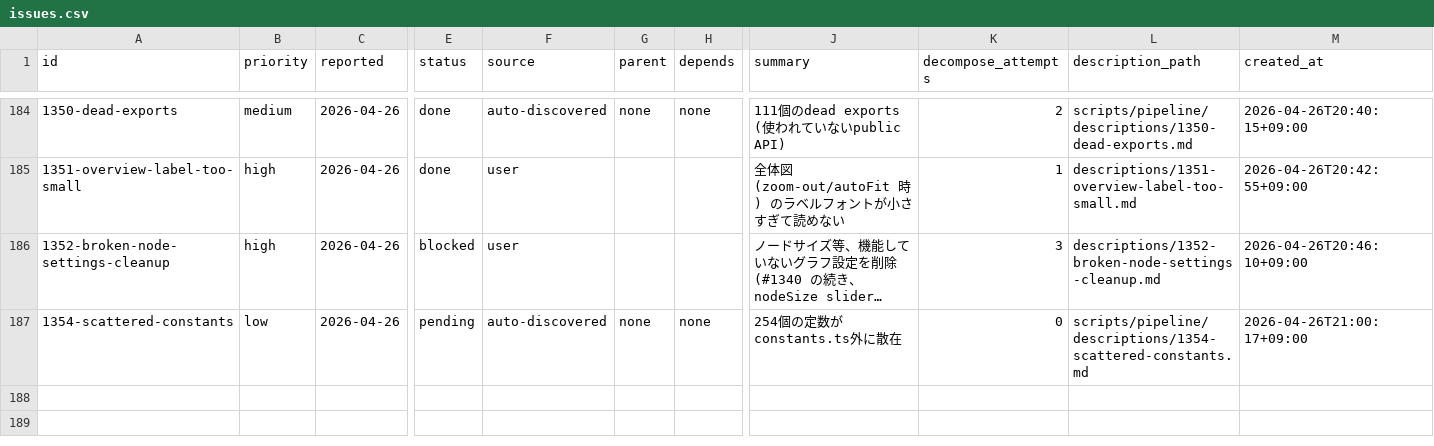
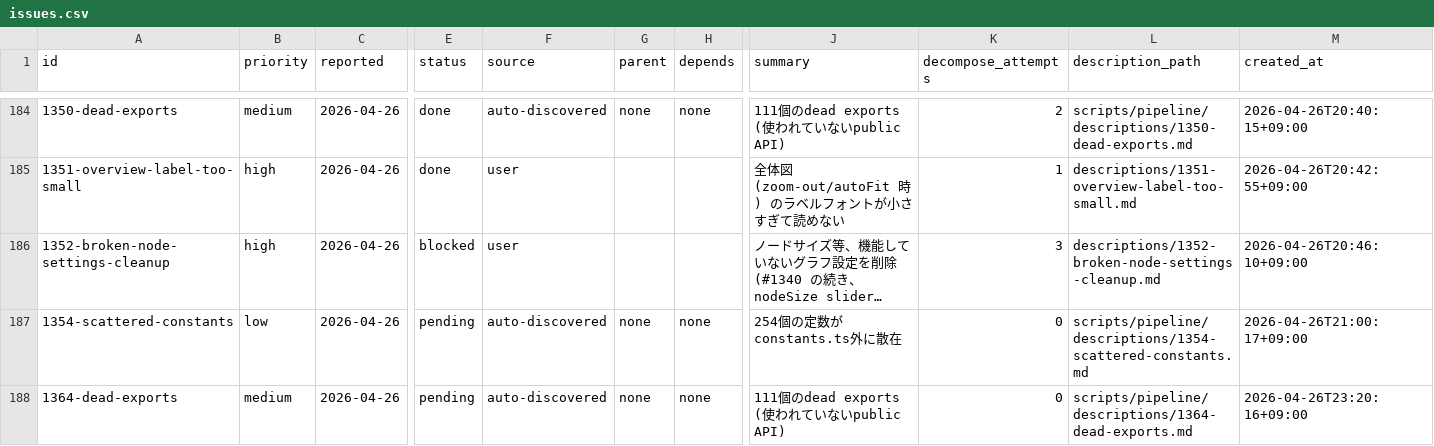
Before and after one commit to laximgqozaZZZYT/obsidian-graph-island, a CSV file: scripts/pipeline/issues.csv, drawn as a sheet; only a part is shown, gaps mark what is left out; long unchanged cells end in …; rows hold the shown columns only; the diff names each change by its address in the sheet, - before the commit and + after, or states it on an @@ line.

Commit message:
chore(kaizen): report 6 quality issues

```diff
--- a/scripts/pipeline/issues.csv
+++ b/scripts/pipeline/issues.csv
+row 188: 1364-dead-exports | medium | 2026-04-26 | pending | auto-discovered | none | none | 111個のdead exports (使われていないpublic API) | 0 | scripts/pipeline/descriptions/1364-dead-exports.md | 2026-04-26T23:20:16+09:00
```
Also changed, not shown: 1 other file.
